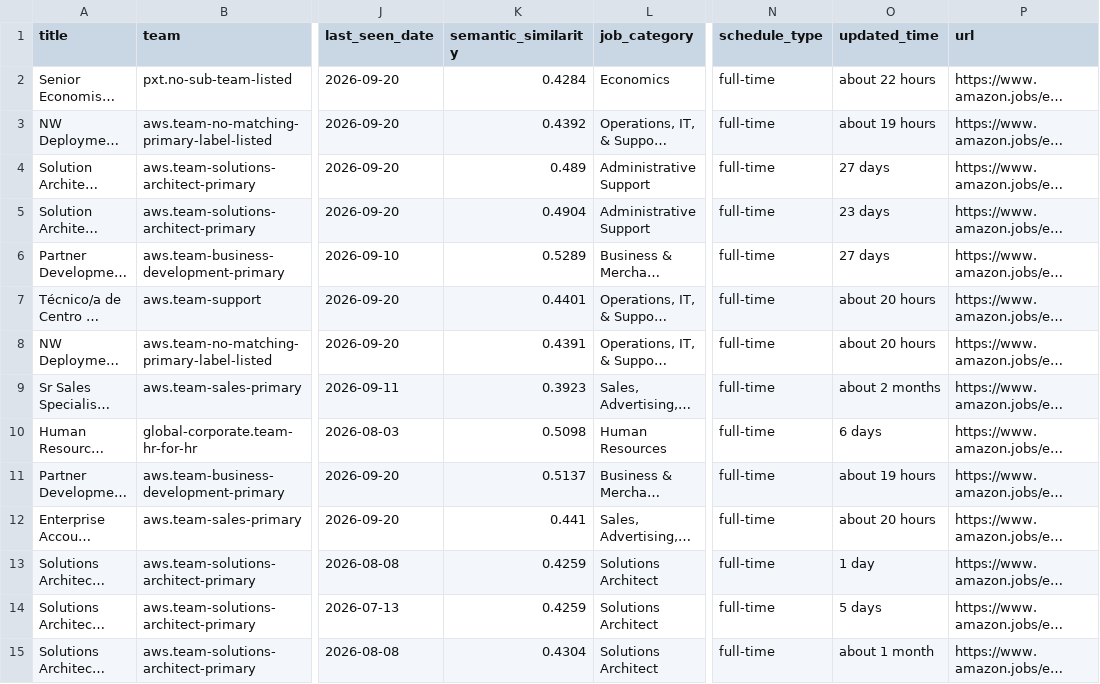
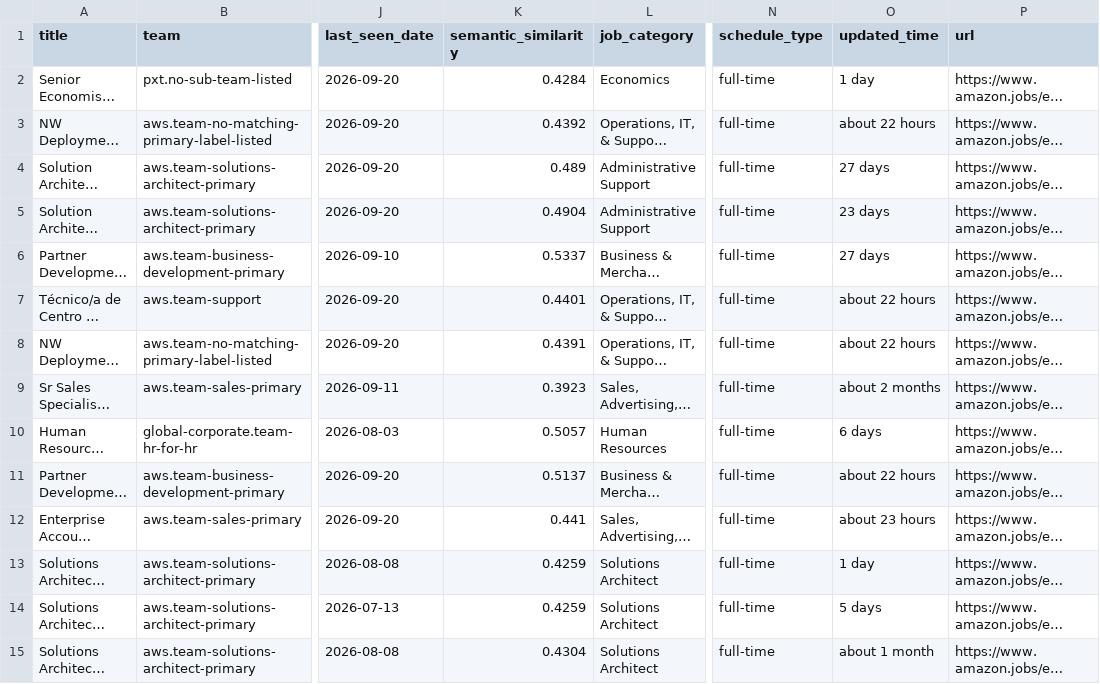
Before and after one commit to BarbaraPFloresRios/JobTrackerChile, a CSV file: data/raw/amazon_jobs.csv, drawn as a sheet; only a part is shown, gaps mark what is left out; long unchanged cells end in …; the diff covers the shown part only; the diff names each change by its address in the sheet, - before the commit and + after, or states it on an @@ line.

```diff
--- a/data/raw/amazon_jobs.csv
+++ b/data/raw/amazon_jobs.csv
-O2 (updated_time): about 22 hours
+O2 (updated_time): 1 day
-O3 (updated_time): about 19 hours
+O3 (updated_time): about 22 hours
-K6 (semantic_similarity): 0.5289
+K6 (semantic_similarity): 0.5337
-O7:O8 (updated_time): about 20 hours
+O7:O8 (updated_time): about 22 hours
-K10 (semantic_similarity): 0.5098
+K10 (semantic_similarity): 0.5057
-O11 (updated_time): about 19 hours
+O11 (updated_time): about 22 hours
-O12 (updated_time): about 20 hours
+O12 (updated_time): about 23 hours
```
Also changed, not shown: 13 edited cells elsewhere in this file, data/raw/ahumada_jobs.csv, data/raw/carozzi_jobs.csv, 19 other files.
